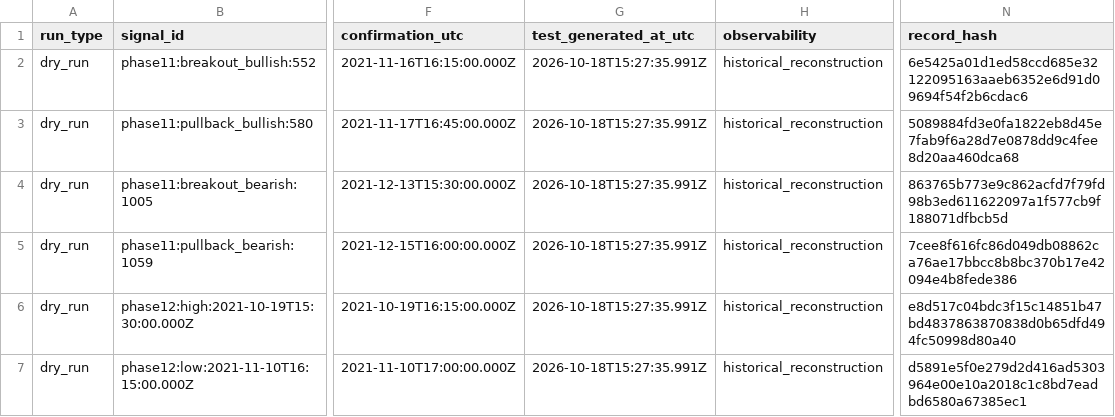
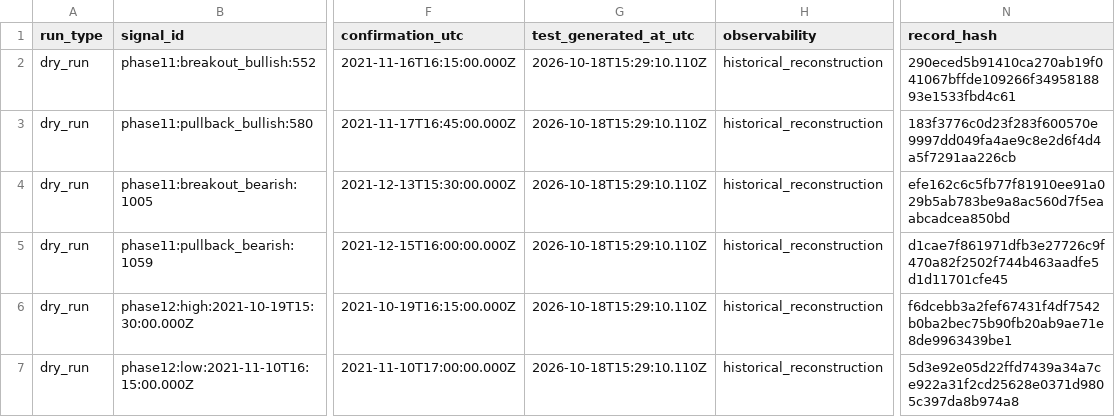
Before and after one commit to Draxton27/Trading-POC, a CSV file: shared-artifacts/phase16-forward-observation/phase16-dry-run-signals.csv, drawn as a sheet; only a part is shown, gaps mark what is left out; the diff names each change by its address in the sheet, - before the commit and + after, or states it on an @@ line.

```diff
--- a/shared-artifacts/phase16-forward-observation/phase16-dry-run-signals.csv
+++ b/shared-artifacts/phase16-forward-observation/phase16-dry-run-signals.csv
-G2:G7 (test_generated_at_utc): 2026-10-18T15:27:35.991Z
+G2:G7 (test_generated_at_utc): 2026-10-18T15:29:10.110Z
-N2 (record_hash): 6e5425a01d1ed58ccd685e32122095163aaeb6352e6d91d09694f54f2b6cdac6
+N2 (record_hash): 290eced5b91410ca270ab19f041067bffde109266f3495818893e1533fbd4c61
-N3 (record_hash): 5089884fd3e0fa1822eb8d45e7fab9f6a28d7e0878dd9c4fee8d20aa460dca68
+N3 (record_hash): 183f3776c0d23f283f600570e9997dd049fa4ae9c8e2d6f4d4a5f7291aa226cb
-N4 (record_hash): 863765b773e9c862acfd7f79fd98b3ed611622097a1f577cb9f188071dfbcb5d
+N4 (record_hash): efe162c6c5fb77f81910ee91a029b5ab783be9a8ac560d7f5eaabcadcea850bd
-N5 (record_hash): 7cee8f616fc86d049db08862ca76ae17bbcc8b8bc370b17e42094e4b8fede386
+N5 (record_hash): d1cae7f861971dfb3e27726c9f470a82f2502f744b463aadfe5d1d11701cfe45
-N6 (record_hash): e8d517c04bdc3f15c14851b47bd4837863870838d0b65dfd494fc50998d80a40
+N6 (record_hash): f6dcebb3a2fef67431f4df7542b0ba2bec75b90fb20ab9ae71e8de9963439be1
-N7 (record_hash): d5891e5f0e279d2d416ad5303964e00e10a2018c1c8bd7eadbd6580a67385ec1
+N7 (record_hash): 5d3e92e05d22ffd7439a34a7ce922a31f2cd25628e0371d9805c397da8b974a8
```
Also changed, not shown: shared-artifacts/phase16-forward-observation/phase16-dry-run-settlements.csv, 3 other files.
